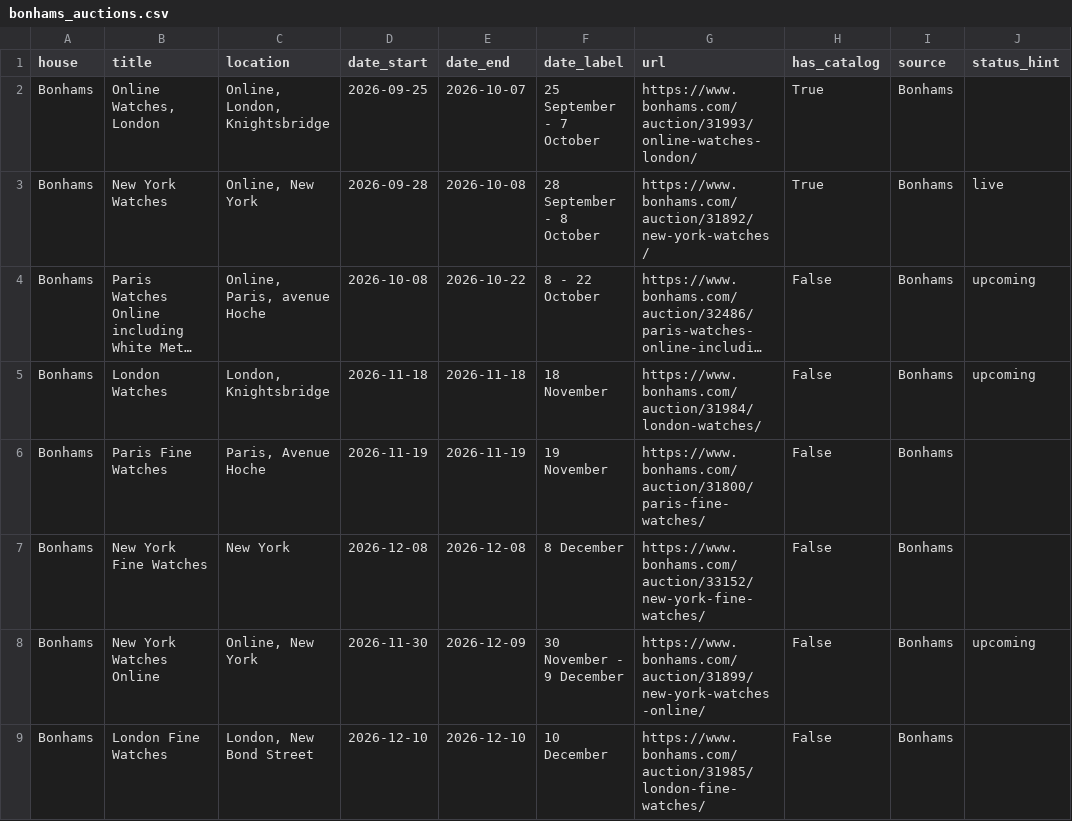
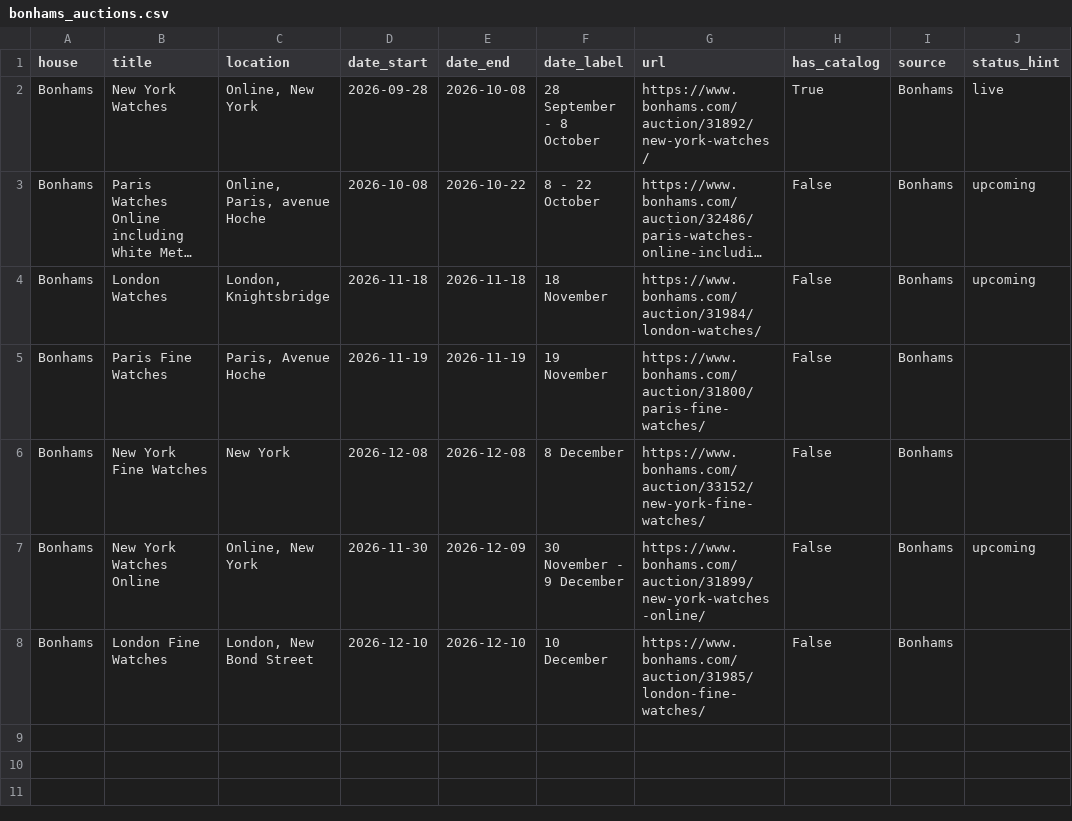
Before and after one commit to markatmutter-cloud/watchlist, a CSV file: data/bonhams_auctions.csv, drawn as a sheet; long unchanged cells end in ….

Commit message:
Residential refresh (Bonhams + Lancashire) 2026-10-07 13:26 UTC

```diff
--- a/data/bonhams_auctions.csv
+++ b/data/bonhams_auctions.csv
@@ -1,3 +1,2 @@
 house,title,location,date_start,date_end,date_label,url,has_catalog,source,status_hint
-Bonhams,"Online Watches, London","Online, London, Knightsbridge",2026-09-25,2026-10-07,25 September - 7 October,https://www.bonhams.com/auction/31993/online-watches-london/,True,Bonhams,
 Bonhams,New York Watches,"Online, New York",2026-09-28,2026-10-08,28 September - 8 October,https://www.bonhams.com/auction/31892/new-york-watches/,True,Bonhams,live
```
Also changed, not shown: 1 other file.
